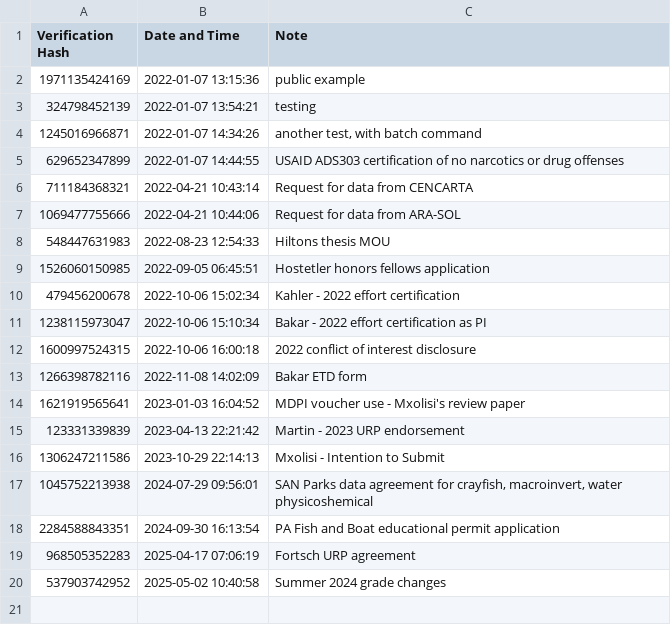
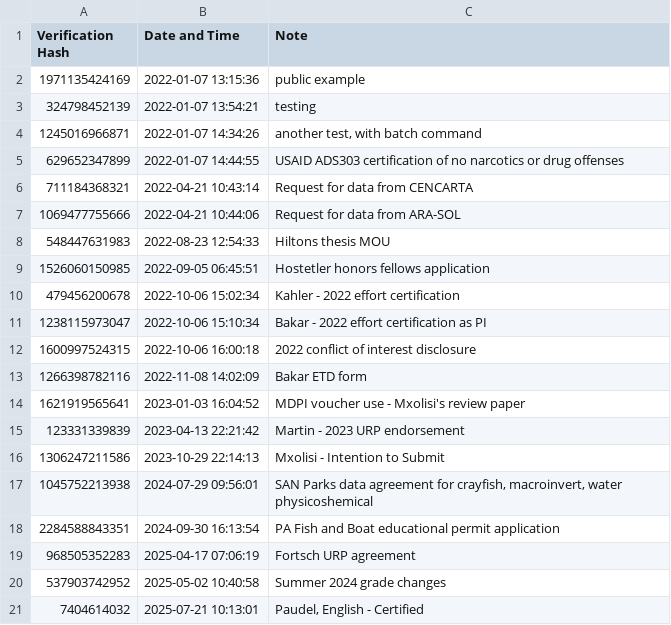
Before and after one commit to dmkahler/e-signature, a CSV file: verificationlog.csv, drawn as a sheet.

```diff
--- a/verificationlog.csv
+++ b/verificationlog.csv
@@ -20 +20,2 @@
 537903742952,2025-05-02 10:40:58,"Summer 2024 grade changes"
+7404614032,2025-07-21 10:13:01,"Paudel, English - Certified"
```
Also changed, not shown: 1 other file.
